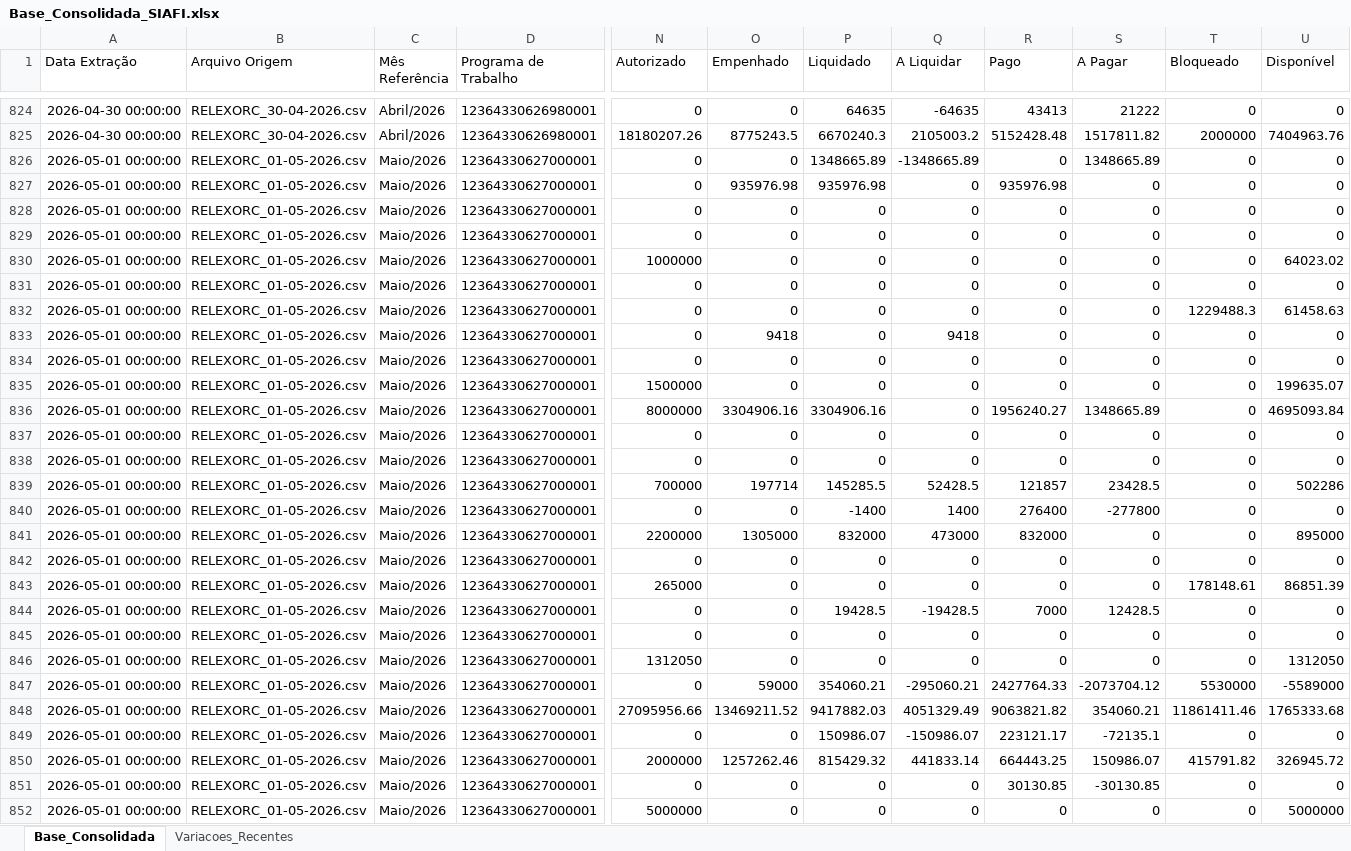
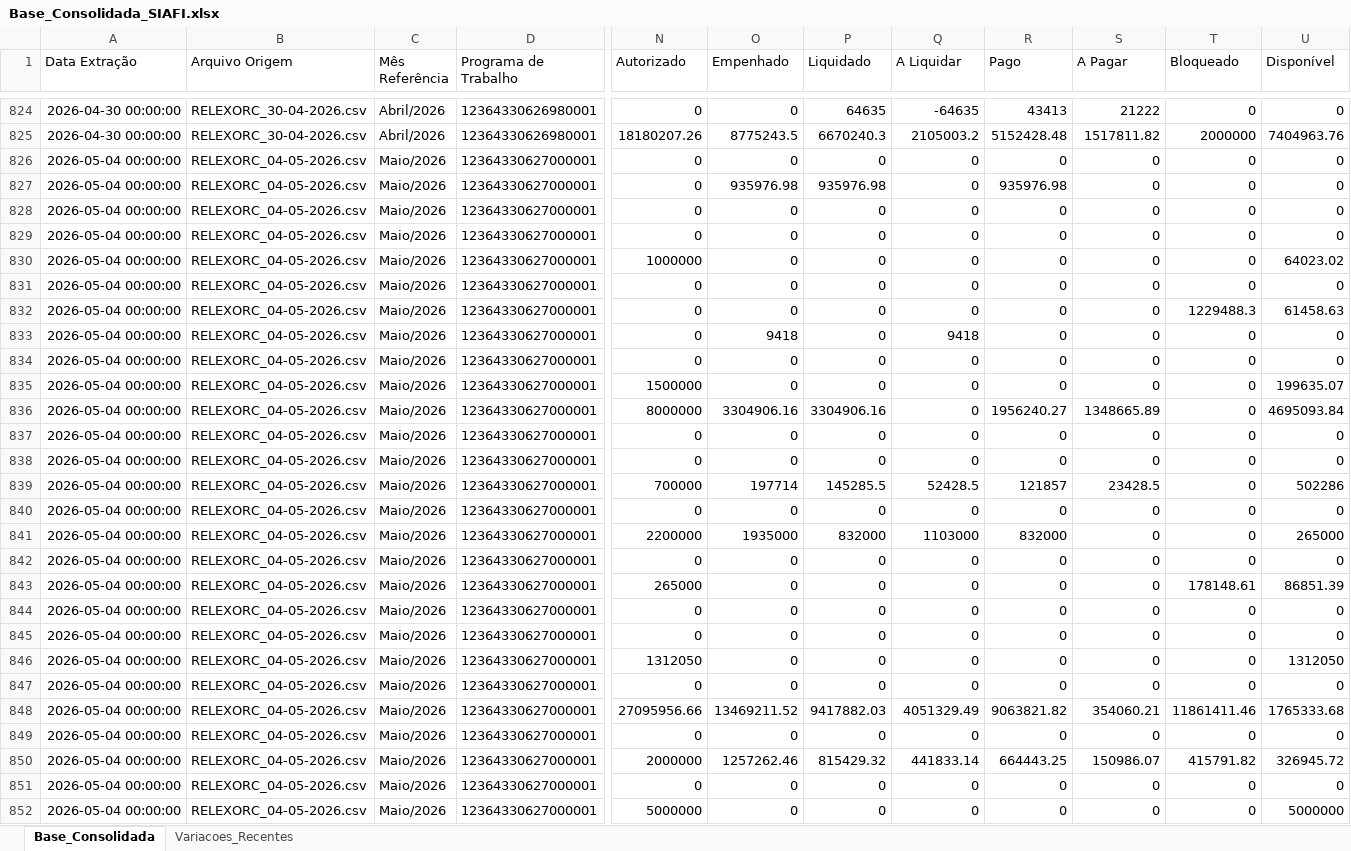
Before and after one commit to leuler-web/painel-execucao-uea, an Excel workbook: Base_Consolidada_SIAFI.xlsx, sheet Base_Consolidada, drawn as a sheet; only a part is shown, gaps mark what is left out; values as stored, in another font and other column widths than the file's, no borders; the diff covers the shown part only; the diff names each change by its address in the sheet, - before the commit and + after, or states it on an @@ line.

Commit message:
Atualização com coluna Bloqueado

```diff
--- a/Base_Consolidada_SIAFI.xlsx (sheet Base_Consolidada)
+++ b/Base_Consolidada_SIAFI.xlsx (sheet Base_Consolidada)
-A826:A852 (Data Extração): 2026-05-01 00:00:00
+A826:A852 (Data Extração): 2026-05-04 00:00:00
-B826:B852 (Arquivo Origem): RELEXORC_01-05-2026.csv
+B826:B852 (Arquivo Origem): RELEXORC_04-05-2026.csv
-P826 (Liquidado): 1348665.89
+P826 (Liquidado): 0
-Q826 (A Liquidar): -1348665.89
+Q826 (A Liquidar): 0
-S826 (A Pagar): 1348665.89
+S826 (A Pagar): 0
-P840 (Liquidado): -1400
+P840 (Liquidado): 0
-Q840 (A Liquidar): 1400
+Q840 (A Liquidar): 0
-R840 (Pago): 276400
+R840 (Pago): 0
-S840 (A Pagar): -277800
+S840 (A Pagar): 0
-O841 (Empenhado): 1305000
+O841 (Empenhado): 1935000
-Q841 (A Liquidar): 473000
+Q841 (A Liquidar): 1103000
-U841 (Disponível): 895000
+U841 (Disponível): 265000
-P844 (Liquidado): 19428.5
+P844 (Liquidado): 0
-Q844 (A Liquidar): -19428.5
+Q844 (A Liquidar): 0
-R844 (Pago): 7000
+R844 (Pago): 0
-S844 (A Pagar): 12428.5
+S844 (A Pagar): 0
-O847 (Empenhado): 59000
+O847 (Empenhado): 0
-P847 (Liquidado): 354060.21
+P847 (Liquidado): 0
-Q847 (A Liquidar): -295060.21
+Q847 (A Liquidar): 0
-R847 (Pago): 2427764.33
+R847 (Pago): 0
-S847 (A Pagar): -2073704.12
+S847 (A Pagar): 0
-T847 (Bloqueado): 5530000
+T847 (Bloqueado): 0
-U847 (Disponível): -5589000
+U847 (Disponível): 0
-P849 (Liquidado): 150986.07
+P849 (Liquidado): 0
-Q849 (A Liquidar): -150986.07
+Q849 (A Liquidar): 0
-R849 (Pago): 223121.17
+R849 (Pago): 0
-S849 (A Pagar): -72135.1
+S849 (A Pagar): 0
-R851 (Pago): 30130.85
+R851 (Pago): 0
-S851 (A Pagar): -30130.85
+S851 (A Pagar): 0
```
Also changed, not shown: 775 edited cells elsewhere in this sheet, sheet Variacoes_Recentes.
